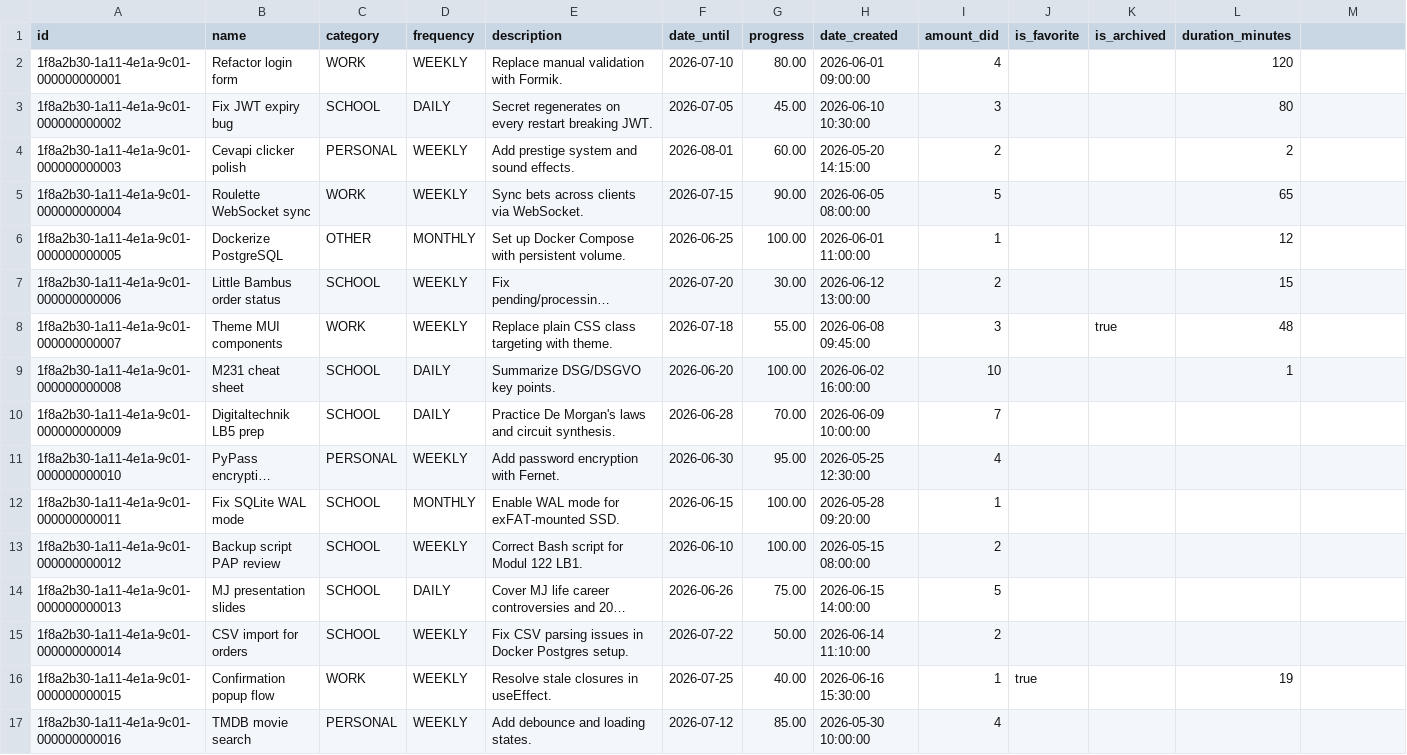
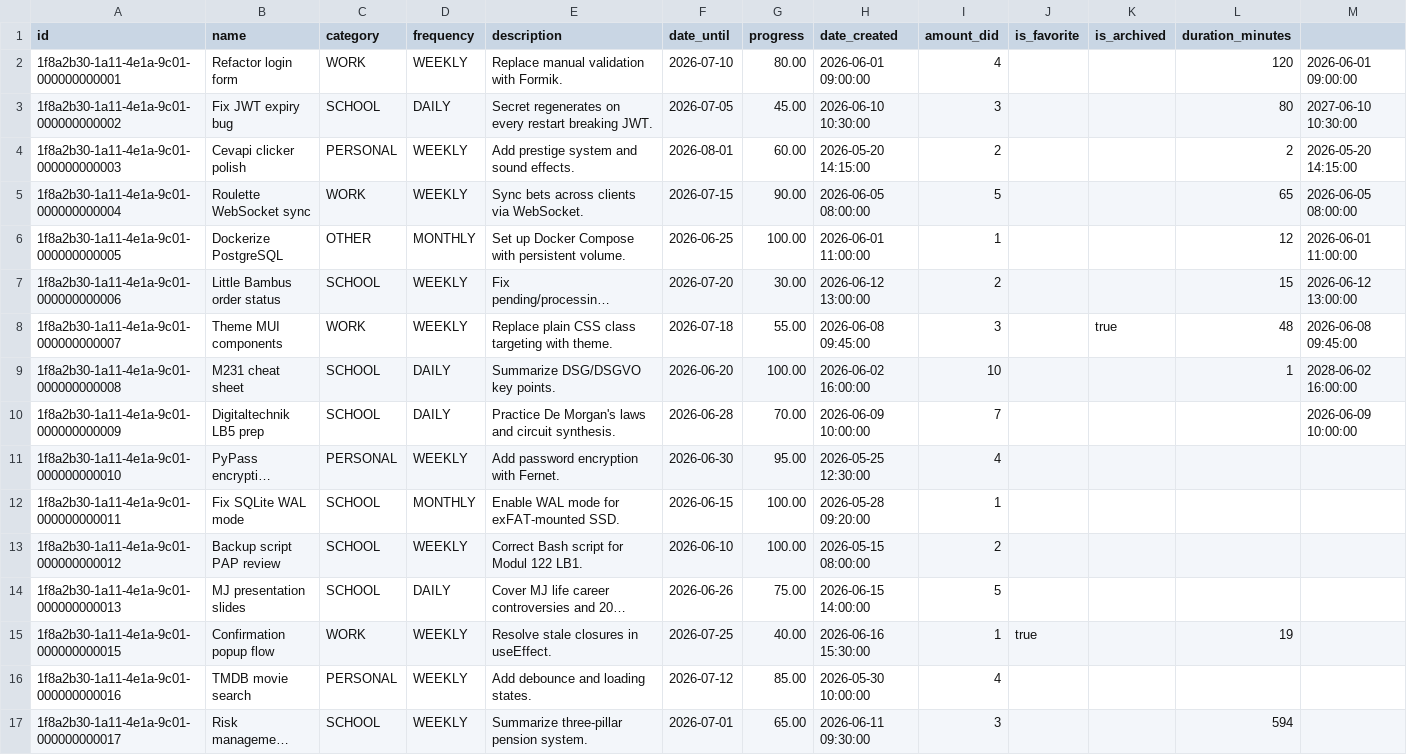
Before and after one commit to lelelon225/recur, a CSV file: database/data.csv, drawn as a sheet; only a part is shown; the shorter side is filled out with more unchanged rows; long unchanged cells end in …; the diff names each change by its address in the sheet, - before the commit and + after, or states it on an @@ line.

```diff
--- a/database/data.csv
+++ b/database/data.csv
-M2: (empty)
+M2: 2026-06-01 09:00:00
-M3: (empty)
+M3: 2027-06-10 10:30:00
-M4: (empty)
+M4: 2026-05-20 14:15:00
-M5: (empty)
+M5: 2026-06-05 08:00:00
-M6: (empty)
+M6: 2026-06-01 11:00:00
-M7: (empty)
+M7: 2026-06-12 13:00:00
-M8: (empty)
+M8: 2026-06-08 09:45:00
-M9: (empty)
+M9: 2028-06-02 16:00:00
-M10: (empty)
+M10: 2026-06-09 10:00:00
-row 15: 1f8a2b30-1a11-4e1a-9c01-000000000014 | CSV import for orders | SCHOOL | WEEKLY | Fix CSV parsing issues in Docker Postgres setup. | 2026-07-22 | 50.00 | 2026-06-14 11:10:00 | 2
```
Also changed, not shown: 8 other files.
